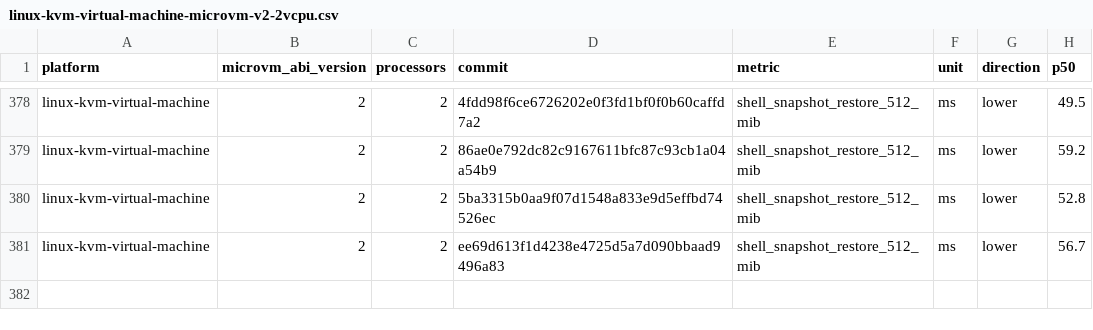
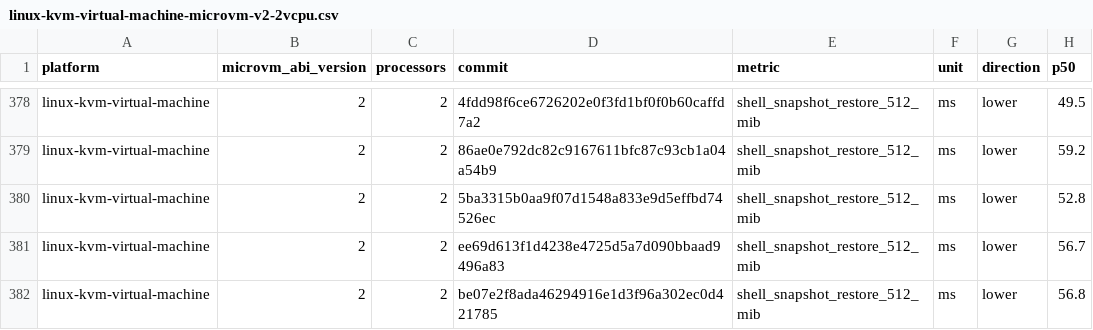
Before and after one commit to microsoft/nvx, a CSV file: data/linux-kvm-virtual-machine-microvm-v2-2vcpu.csv, drawn as a sheet; only a part is shown, gaps mark what is left out.

```diff
--- a/data/linux-kvm-virtual-machine-microvm-v2-2vcpu.csv
+++ b/data/linux-kvm-virtual-machine-microvm-v2-2vcpu.csv
@@ -381 +381,2 @@ linux-kvm-virtual-machine,2,2,5ba3315b0aa9f07d1548a833e9d5effbd74526ec,shell_sna
 linux-kvm-virtual-machine,2,2,ee69d613f1d4238e4725d5a7d090bbaad9496a83,shell_snapshot_restore_512_mib,ms,lower,56.7
+linux-kvm-virtual-machine,2,2,be07e2f8ada46294916e1d3f96a302ec0d421785,shell_snapshot_restore_512_mib,ms,lower,56.8
```
Also changed, not shown: data/linux-mshv-virtual-machine-microvm-v2-2vcpu.csv, data/linux-mshv-virtual-machine-microvm-v2-8vcpu.csv, 9 other files.
